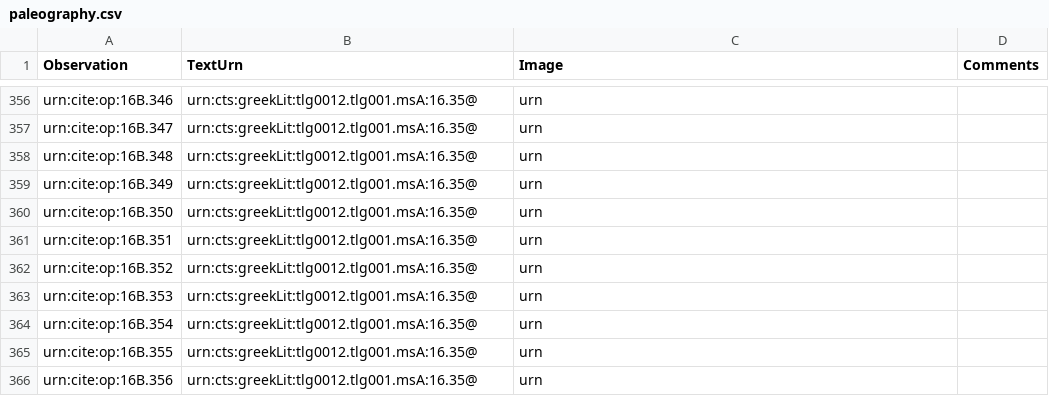
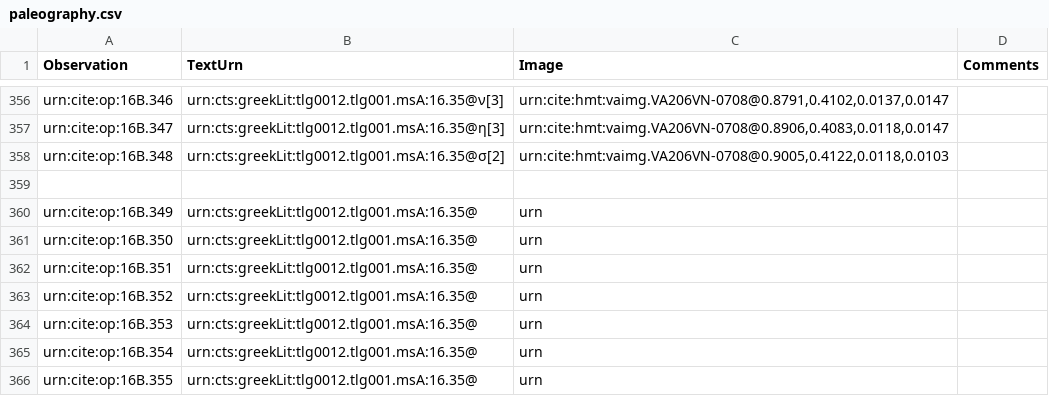
Before and after one commit to hmteditors/furman, a CSV file: TeamB/collections/paleography.csv, drawn as a sheet; only a part is shown, gaps mark what is left out; the shorter side is filled out with more unchanged rows; the diff covers the shown part only; the diff names each change by its address in the sheet, - before the commit and + after, or states it on an @@ line.

```diff
--- a/TeamB/collections/paleography.csv
+++ b/TeamB/collections/paleography.csv
-B356 (TextUrn): urn:cts:greekLit:tlg0012.tlg001.msA:16.35@
+B356 (TextUrn): urn:cts:greekLit:tlg0012.tlg001.msA:16.35@ν[3]
-C356 (Image): urn
+C356 (Image): urn:cite:hmt:vaimg.VA206VN-0708@0.8791,0.4102,0.0137,0.0147
-B357 (TextUrn): urn:cts:greekLit:tlg0012.tlg001.msA:16.35@
+B357 (TextUrn): urn:cts:greekLit:tlg0012.tlg001.msA:16.35@η[3]
-C357 (Image): urn
+C357 (Image): urn:cite:hmt:vaimg.VA206VN-0708@0.8906,0.4083,0.0118,0.0147
-B358 (TextUrn): urn:cts:greekLit:tlg0012.tlg001.msA:16.35@
+B358 (TextUrn): urn:cts:greekLit:tlg0012.tlg001.msA:16.35@σ[2]
-C358 (Image): urn
+C358 (Image): urn:cite:hmt:vaimg.VA206VN-0708@0.9005,0.4122,0.0118,0.0103
+row 359: (empty)
```
Also changed, not shown: 62 edited cells elsewhere in this file.
